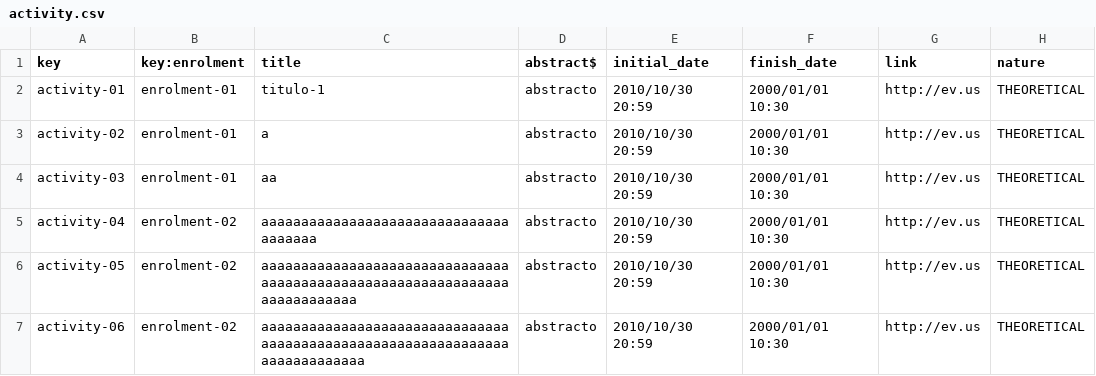
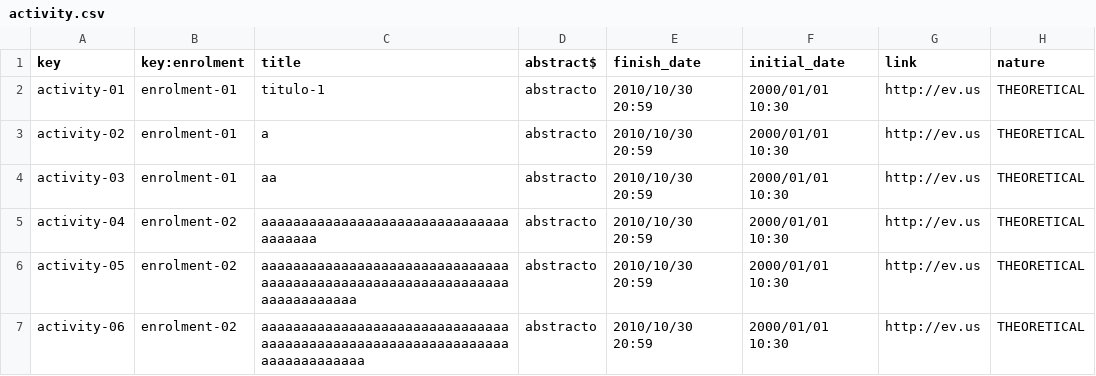
Before and after one commit to Miguel-Angel-Roldan-Garcia/Acme-L3, a CSV file: src/main/webapp/WEB-INF/resources/sample-data/activity.csv, drawn as a sheet; only a part is shown.

```diff
--- a/src/main/webapp/WEB-INF/resources/sample-data/activity.csv
+++ b/src/main/webapp/WEB-INF/resources/sample-data/activity.csv
@@ -1,2 +1,2 @@
-key,key:enrolment,title,abstract$,initial_date,finish_date,link,nature
+key,key:enrolment,title,abstract$,finish_date,initial_date,link,nature
 activity-01,enrolment-01,"titulo-1","abstracto",2010/10/30 20:59,2000/01/01 10:30,http://ev.us,THEORETICAL
```
Also changed, not shown: 5 other files.
